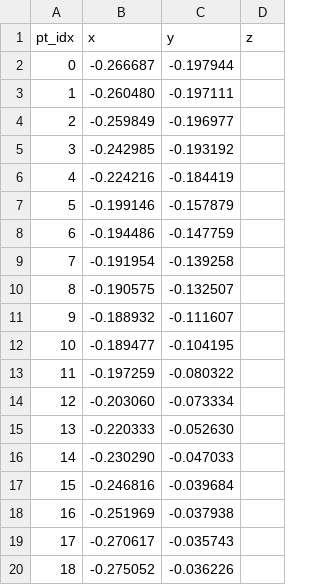
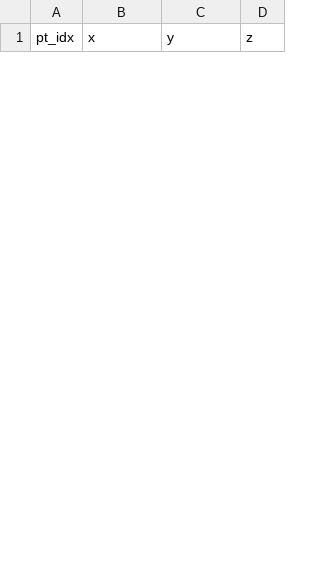
Before and after one commit to oliver-peoples/honours-project, a CSV file: c-attempt/finite-time/x1s_convex_hull.csv, drawn as a sheet; only a part is shown; removed rows and columns are numbered as before the commit, all else as after; the diff covers the shown part only; the diff names each change by its address in the sheet, - before the commit and + after, or states it on an @@ line.

```diff
--- a/c-attempt/finite-time/x1s_convex_hull.csv
+++ b/c-attempt/finite-time/x1s_convex_hull.csv
-row 2: 0 | -0.266687 | -0.197944
-row 3: 1 | -0.260480 | -0.197111
-row 4: 2 | -0.259849 | -0.196977
-row 5: 3 | -0.242985 | -0.193192
-row 6: 4 | -0.224216 | -0.184419
-row 7: 5 | -0.199146 | -0.157879
-row 8: 6 | -0.194486 | -0.147759
-row 9: 7 | -0.191954 | -0.139258
-row 10: 8 | -0.190575 | -0.132507
-row 11: 9 | -0.188932 | -0.111607
-row 12: 10 | -0.189477 | -0.104195
-row 13: 11 | -0.197259 | -0.080322
-row 14: 12 | -0.203060 | -0.073334
-row 15: 13 | -0.220333 | -0.052630
-row 16: 14 | -0.230290 | -0.047033
-row 17: 15 | -0.246816 | -0.039684
-row 18: 16 | -0.251969 | -0.037938
-row 19: 17 | -0.270617 | -0.035743
-row 20: 18 | -0.275052 | -0.036226
```
Also changed, not shown: 24 added rows and 7 removed rows elsewhere in this file, c-attempt/finite-time/x2s_convex_hull.csv, 20 other files.
